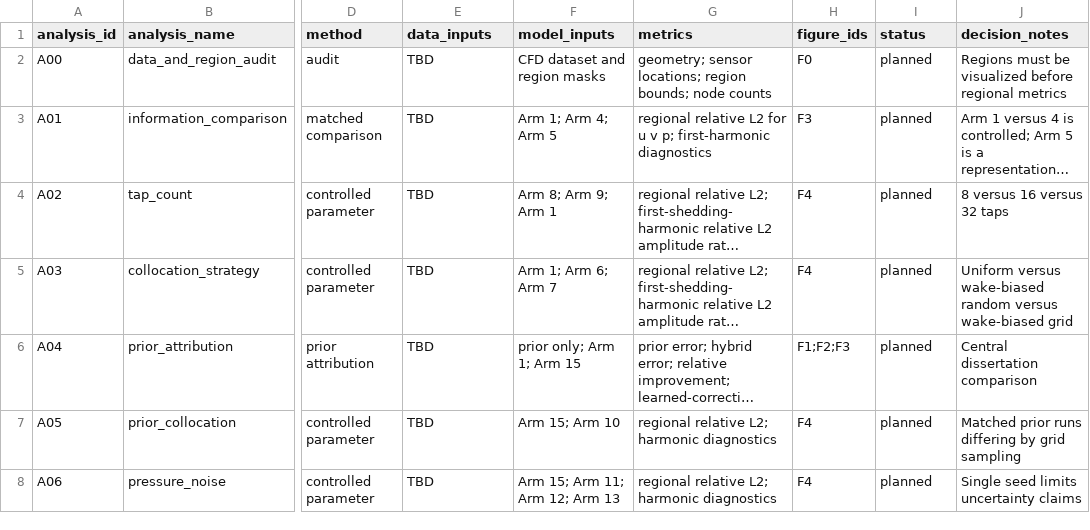
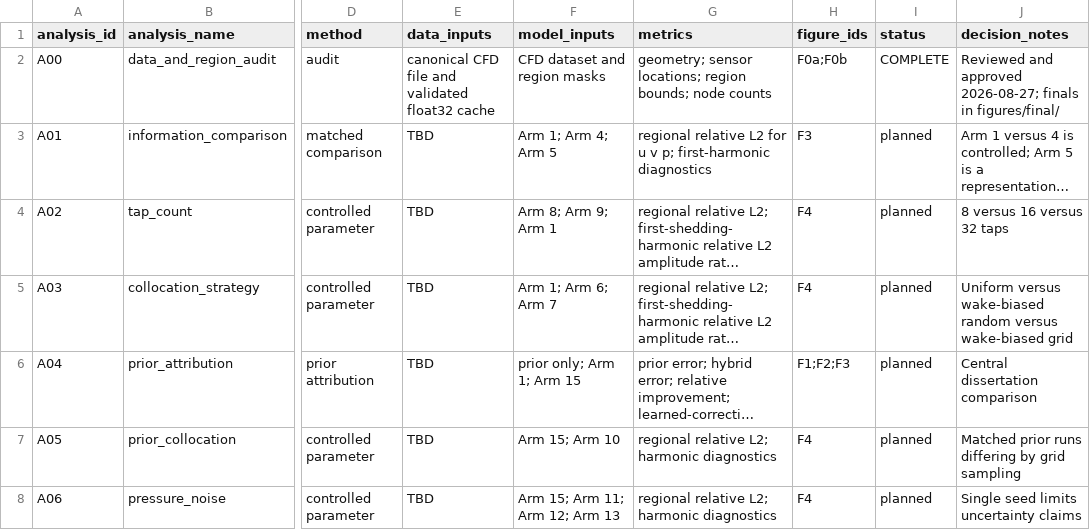
Before and after one commit to Mohammed414/ModalPINN2.0, a CSV file: modes_experiment/fresh_analysis/arm_matrix.csv, drawn as a sheet; only a part is shown, gaps mark what is left out; long unchanged cells end in …; the diff names each change by its address in the sheet, - before the commit and + after, or states it on an @@ line.

Commit message:
Complete fresh analysis data and region audit

```diff
--- a/modes_experiment/fresh_analysis/arm_matrix.csv
+++ b/modes_experiment/fresh_analysis/arm_matrix.csv
-E2 (data_inputs): TBD
+E2 (data_inputs): canonical CFD file and validated float32 cache
-H2 (figure_ids): F0
+H2 (figure_ids): F0a;F0b
-I2 (status): planned
+I2 (status): COMPLETE
-J2 (decision_notes): Regions must be visualized before regional metrics
+J2 (decision_notes): Reviewed and approved 2026-08-27; finals in figures/final/
```
Also changed, not shown: 23 other files.
